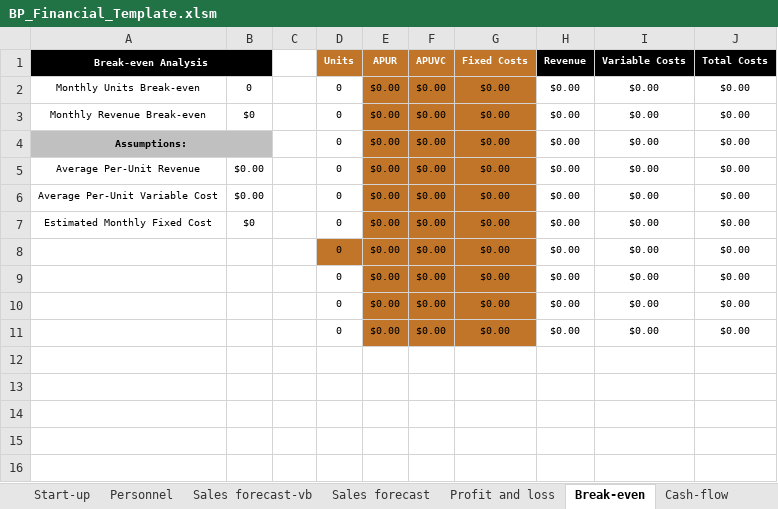
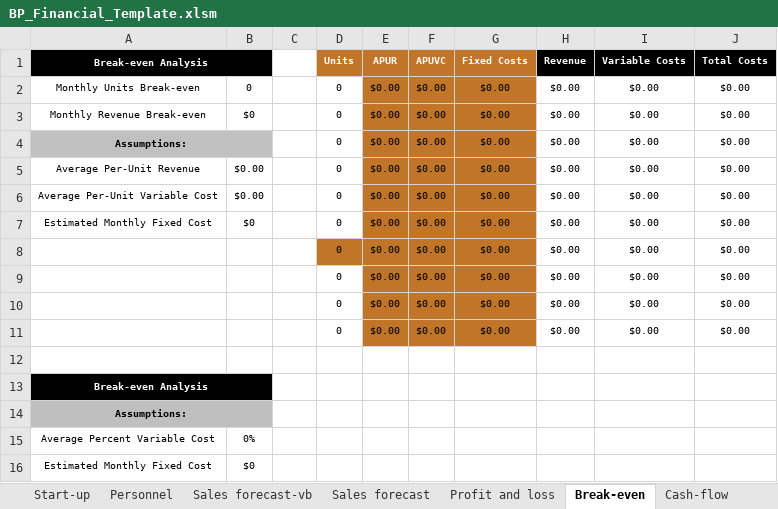
Before and after one commit to goranrsbg/BPftemplate, an Excel workbook: BP_Financial_Template.xlsm, sheet Break-even, drawn as a sheet; values as stored, in another font and other column widths than the file's, no borders; table styles not drawn; the diff names each change by its address in the sheet, - before the commit and + after, or states it on an @@ line.

Commit message:
Estetske dorade i Sales vb i wish max odradjeno kao i break even

```diff
--- a/BP_Financial_Template.xlsm (sheet Break-even)
+++ b/BP_Financial_Template.xlsm (sheet Break-even)
+row 12: (empty)
+row 13: Break-even Analysis
+row 14: Assumptions:
+row 15: Average Percent Variable Cost | 0%
+row 16: Estimated Monthly Fixed Cost | $0
```
Also changed, not shown: sheet Profit and loss, sheet Sales forecast-vb, formulas that keep their value, charts or pictures.
